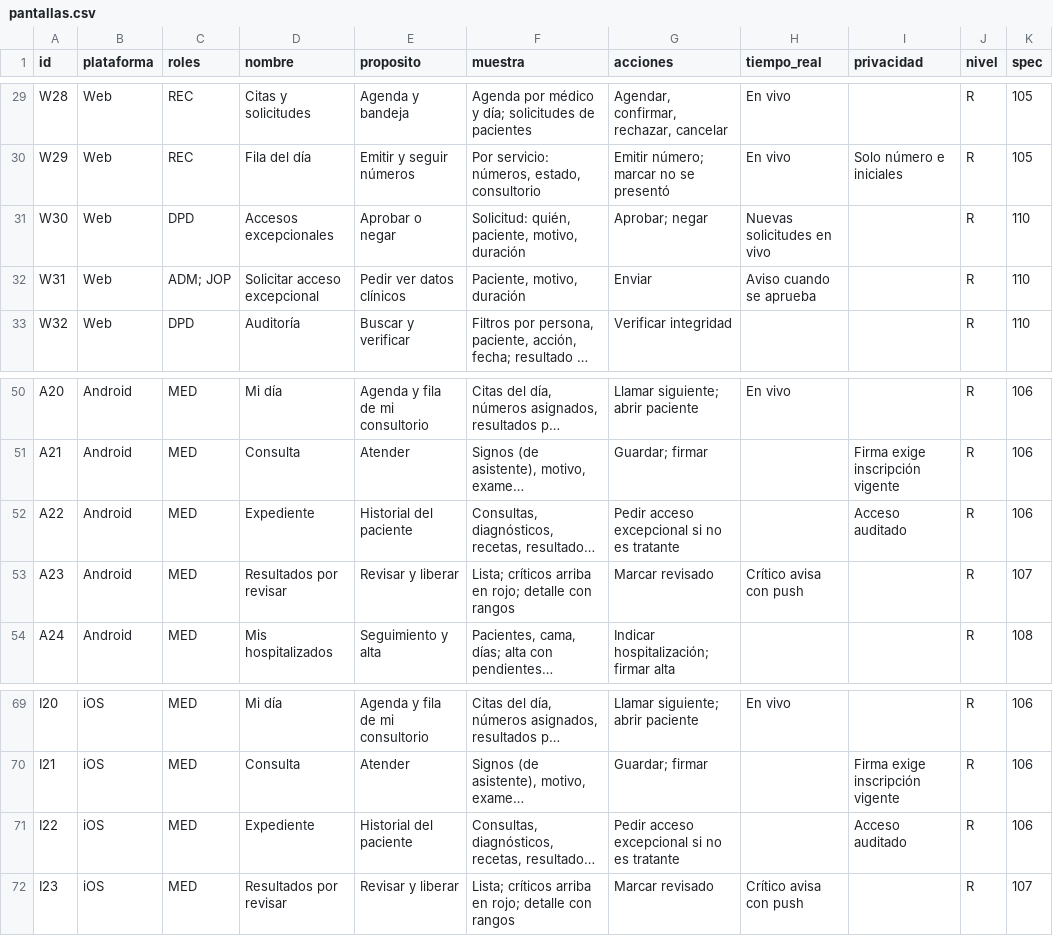
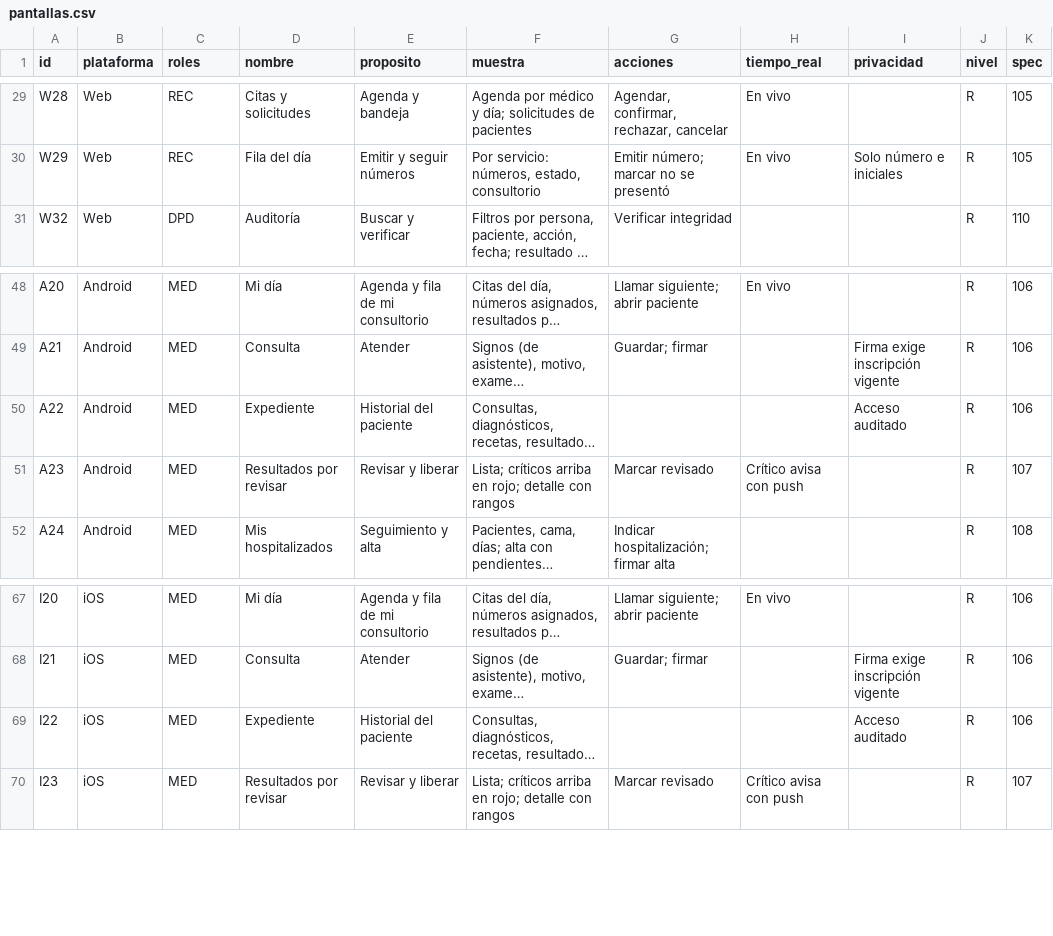
Before and after one commit to jojosenthusiast/Gestion_hospitalaria_universitaria_Climesa, a CSV file: docs/arquitectura/datos/pantallas.csv, drawn as a sheet; only a part is shown, gaps mark what is left out; long unchanged cells end in …; removed rows and columns are numbered as before the commit, all else as after; the diff names each change by its address in the sheet, - before the commit and + after, or states it on an @@ line.

```diff
--- a/docs/arquitectura/datos/pantallas.csv
+++ b/docs/arquitectura/datos/pantallas.csv
-row 31: W30 | Web | DPD | Accesos excepcionales | Aprobar o negar | Solicitud: quién, paciente, motivo, duración | Aprobar; negar | Nuevas solicitudes en vivo |  | R | 110
-row 32: W31 | Web | ADM; JOP | Solicitar acceso excepcional | Pedir ver datos clínicos | Paciente, motivo, duración | Enviar | Aviso cuando se aprueba |  | R | 110
-G50 (acciones): Pedir acceso excepcional si no es tratante
+G50 (acciones): (empty)
-G69 (acciones): Pedir acceso excepcional si no es tratante
+G69 (acciones): (empty)
```
Also changed, not shown: docs/arquitectura/datos/endpoints.csv, docs/arquitectura/datos/permisos.csv, 23 other files.
